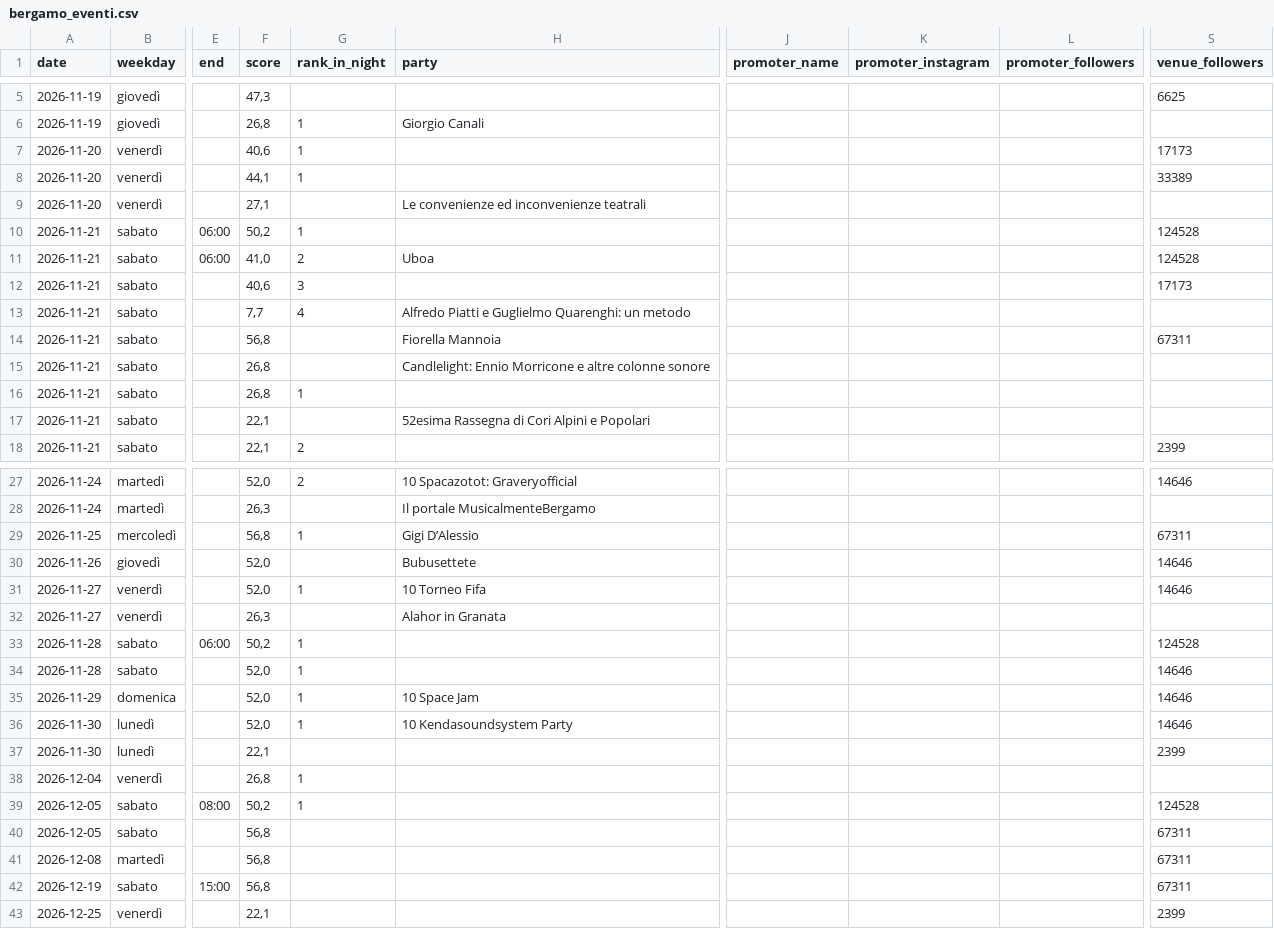
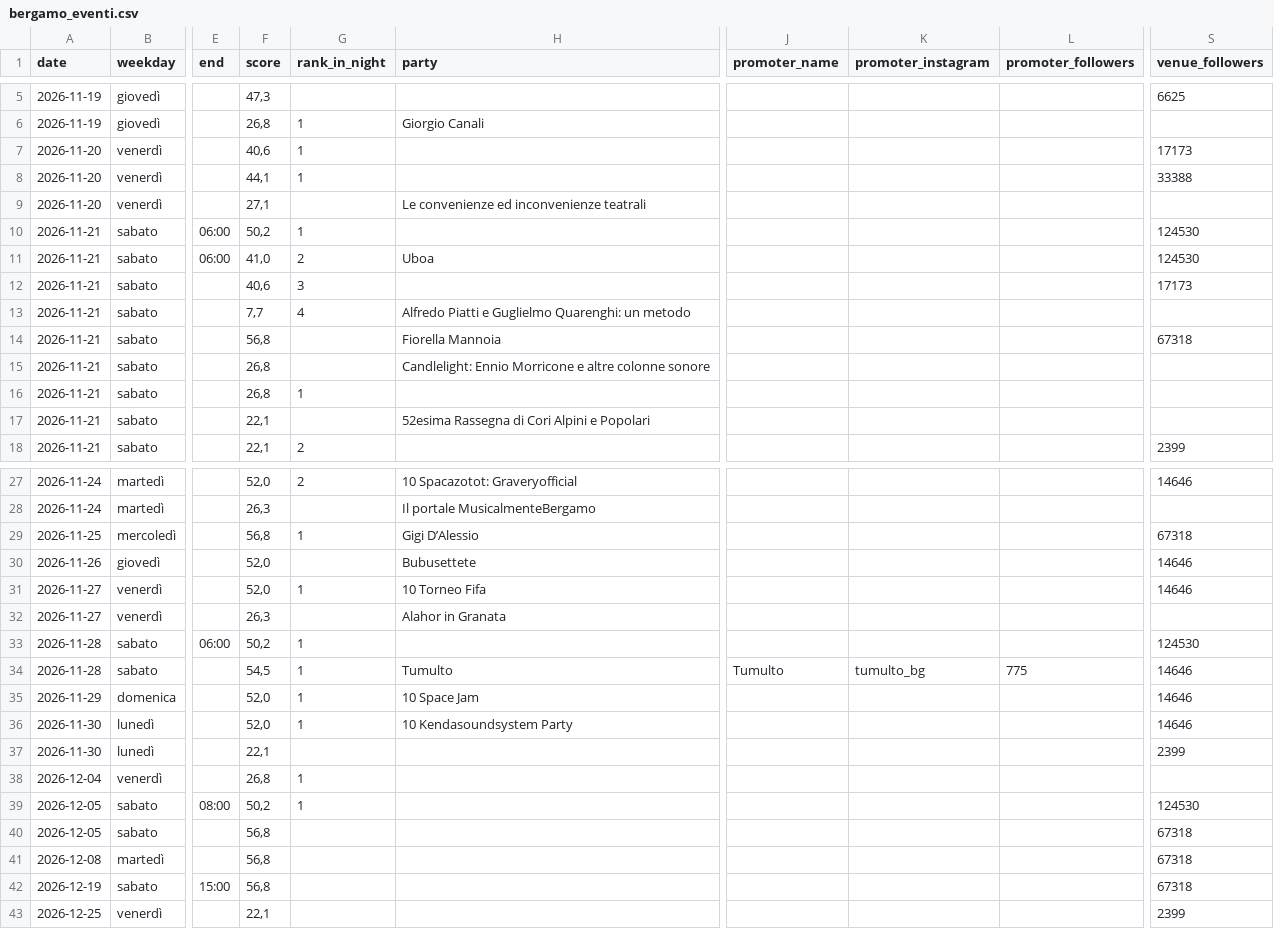
Before and after one commit to filipponoidevents-blip/bergamo-events, a CSV file: cities/bergamo/out/bergamo_eventi.csv, drawn as a sheet; only a part is shown, gaps mark what is left out; the diff covers the shown part only; the diff names each change by its address in the sheet, - before the commit and + after, or states it on an @@ line.

Commit message:
Aggiorna eventi v2 [skip ci]

```diff
--- a/cities/bergamo/out/bergamo_eventi.csv
+++ b/cities/bergamo/out/bergamo_eventi.csv
-S8 (venue_followers): 33389
+S8 (venue_followers): 33388
-S10:S11 (venue_followers): 124528
+S10:S11 (venue_followers): 124530
-S14 (venue_followers): 67311
+S14 (venue_followers): 67318
-S29 (venue_followers): 67311
+S29 (venue_followers): 67318
-S33 (venue_followers): 124528
+S33 (venue_followers): 124530
-F34 (score): 52,0
+F34 (score): 54,5
-H34 (party): (empty)
+H34 (party): Tumulto
-J34 (promoter_name): (empty)
+J34 (promoter_name): Tumulto
-K34 (promoter_instagram): (empty)
+K34 (promoter_instagram): tumulto_bg
-L34 (promoter_followers): (empty)
+L34 (promoter_followers): 775
-S39 (venue_followers): 124528
+S39 (venue_followers): 124530
-S40:S42 (venue_followers): 67311
+S40:S42 (venue_followers): 67318
```
Also changed, not shown: 2 edited cells elsewhere in this file, cities/bergamo/out/bergamo_locali.csv, cities/bergamo/out/bergamo_profili.csv, 12 other files.
